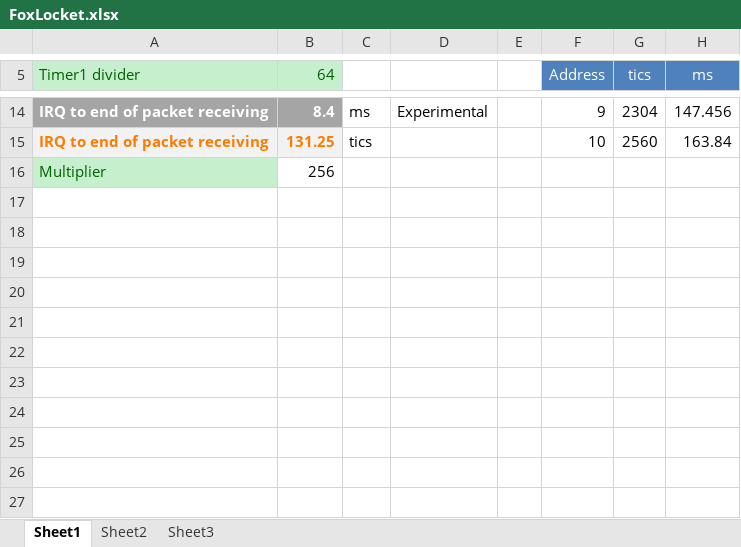
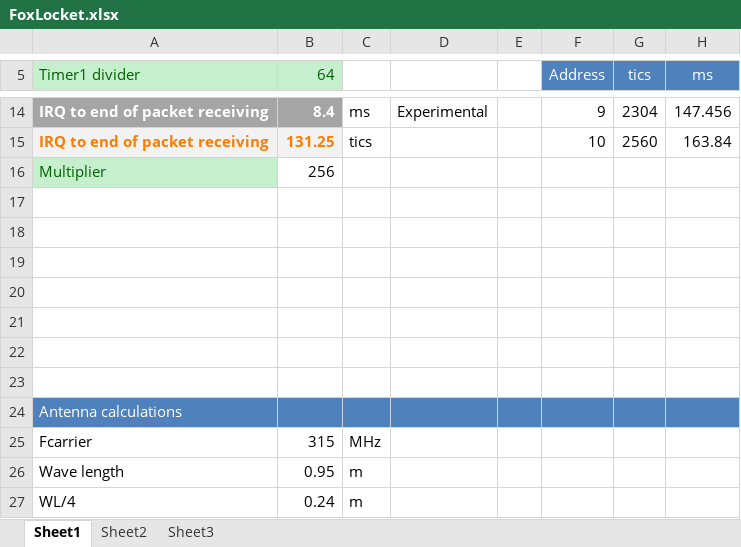
Before and after one commit to dcdamien/nute, an Excel workbook: Foxlocket/FoxLocket.xlsx, sheet Sheet1, drawn as a sheet; only a part is shown, gaps mark what is left out; values as stored, in another font and other column widths than the file's, no borders; the diff names each change by its address in the sheet, - before the commit and + after, or states it on an @@ line.

```diff
--- a/Foxlocket/FoxLocket.xlsx (sheet Sheet1)
+++ b/Foxlocket/FoxLocket.xlsx (sheet Sheet1)
+row 17: (empty)
+row 18: (empty)
+row 19: (empty)
+row 20: (empty)
+row 21: (empty)
+row 22: (empty)
+row 23: (empty)
+row 24: Antenna calculations
+row 25: Fcarrier | 315 | MHz
+row 26: Wave length | 0.95 | m
+row 27: WL/4 | 0.24 | m
```
Also changed, not shown: 5 other files.
